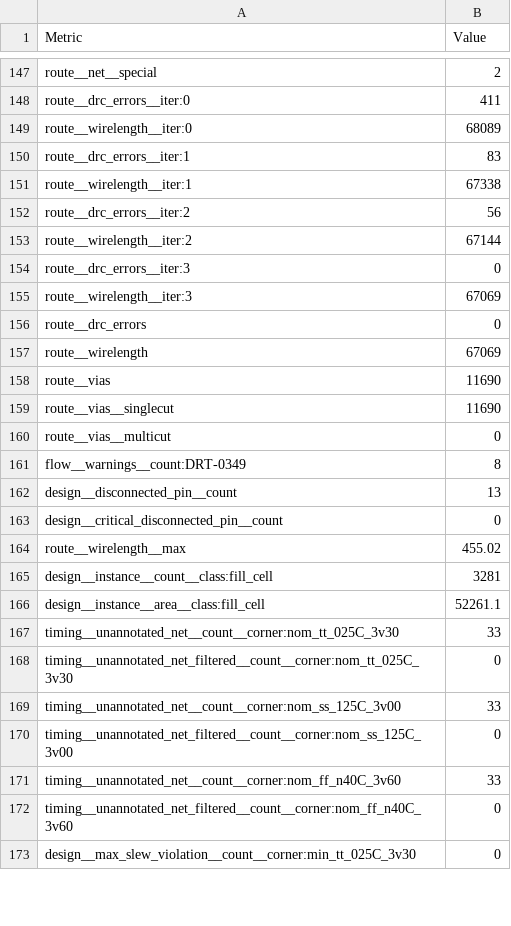
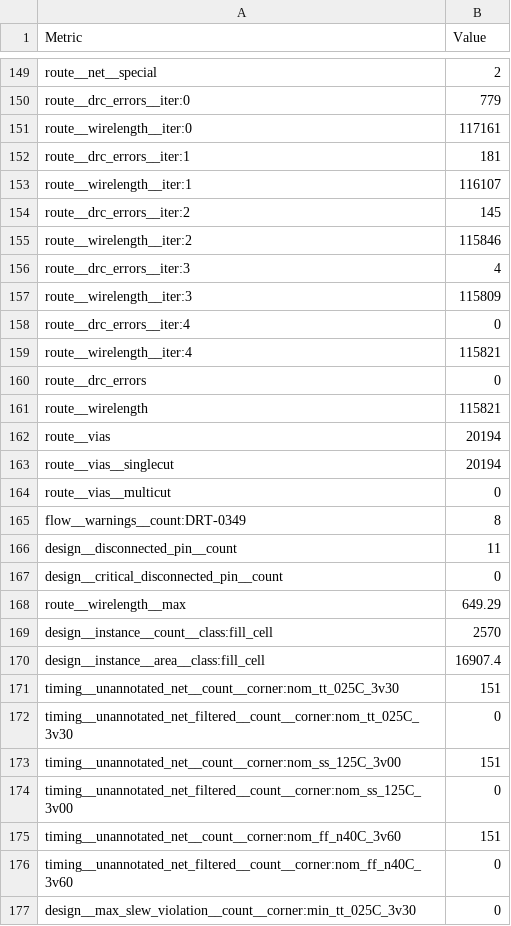
Before and after one commit to TinyTapeout/tinytapeout-gf-26a, a CSV file: projects/tt_um_gojimmypi_ttgf_UART_FSM_TRNG_Lab/stats/metrics.csv, drawn as a sheet; only a part is shown, gaps mark what is left out; addresses are those after the commit; the diff covers the shown part only; the diff names each change by its address in the sheet, - before the commit and + after, or states it on an @@ line.

```diff
--- a/projects/tt_um_gojimmypi_ttgf_UART_FSM_TRNG_Lab/stats/metrics.csv
+++ b/projects/tt_um_gojimmypi_ttgf_UART_FSM_TRNG_Lab/stats/metrics.csv
-B150 (Value): 411
+B150 (Value): 779
-B151 (Value): 68089
+B151 (Value): 117161
-B152 (Value): 83
+B152 (Value): 181
-B153 (Value): 67338
+B153 (Value): 116107
-B154 (Value): 56
+B154 (Value): 145
-B155 (Value): 67144
+B155 (Value): 115846
-B156 (Value): 0
+B156 (Value): 4
-B157 (Value): 67069
+B157 (Value): 115809
+row 158: route__drc_errors__iter:4 | 0
+row 159: route__wirelength__iter:4 | 115821
-B161 (Value): 67069
+B161 (Value): 115821
-B162:B163 (Value): 11690
+B162:B163 (Value): 20194
-B166 (Value): 13
+B166 (Value): 11
-B168 (Value): 455.02
+B168 (Value): 649.29
-B169 (Value): 3281
+B169 (Value): 2570
-B170 (Value): 52261.1
+B170 (Value): 16907.4
-B171 (Value): 33
+B171 (Value): 151
-B173 (Value): 33
+B173 (Value): 151
-B175 (Value): 33
+B175 (Value): 151
```
Also changed, not shown: 2 added rows and 141 edited cells elsewhere in this file, 9 other files.
